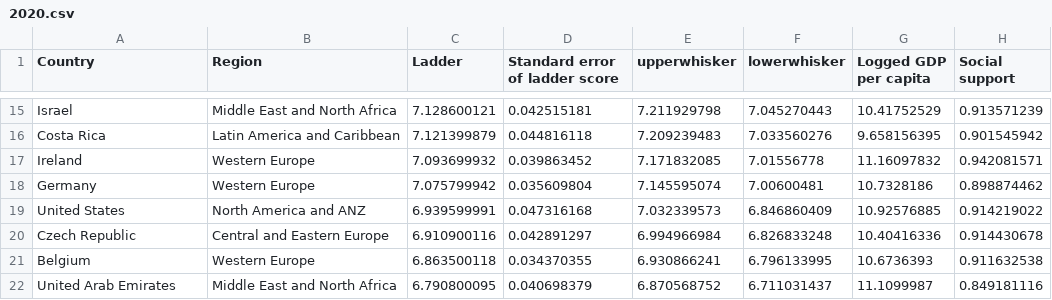
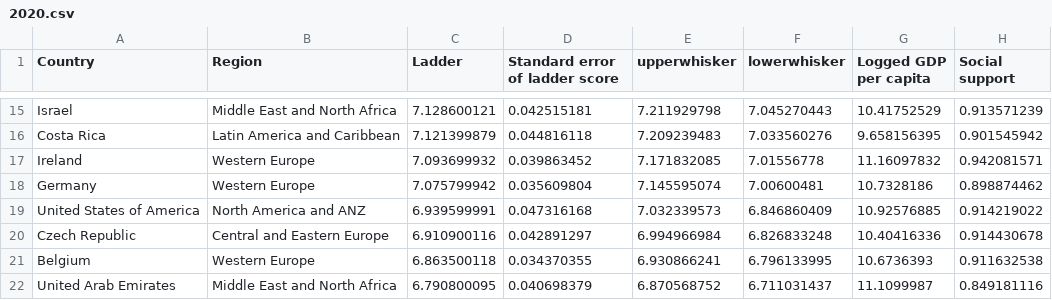
Before and after one commit to brendanyeo5/FIT3179, a CSV file: homework2/data/2020.csv, drawn as a sheet; only a part is shown, gaps mark what is left out; the diff names each change by its address in the sheet, - before the commit and + after, or states it on an @@ line.

Commit message:
Update 2020.csv

```diff
--- a/homework2/data/2020.csv
+++ b/homework2/data/2020.csv
-A19 (Country): United States
+A19 (Country): United States of America
```
